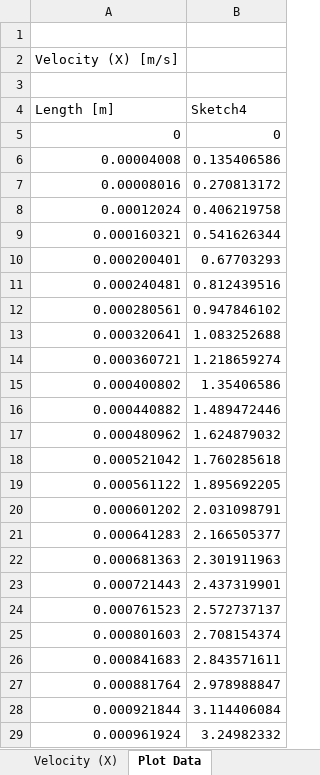
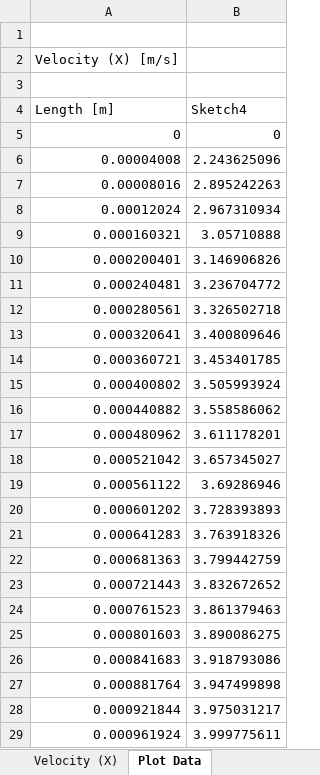
Before and after one commit to gomgom50/MEL_matlab, an Excel workbook: Mathias/CFD/L_3/Vel_control_fine.xlsx, sheet Plot Data, drawn as a sheet; only a part is shown; values as stored, in another font and other column widths than the file's, no borders; the diff covers the shown part only; the diff names each change by its address in the sheet, - before the commit and + after, or states it on an @@ line.

```diff
--- a/Mathias/CFD/L_3/Vel_control_fine.xlsx (sheet Plot Data)
+++ b/Mathias/CFD/L_3/Vel_control_fine.xlsx (sheet Plot Data)
-B6 (Sketch4): 0.135406586
+B6 (Sketch4): 2.243625096
-B7 (Sketch4): 0.270813172
+B7 (Sketch4): 2.895242263
-B8 (Sketch4): 0.406219758
+B8 (Sketch4): 2.967310934
-B9 (Sketch4): 0.541626344
+B9 (Sketch4): 3.05710888
-B10 (Sketch4): 0.67703293
+B10 (Sketch4): 3.146906826
-B11 (Sketch4): 0.812439516
+B11 (Sketch4): 3.236704772
-B12 (Sketch4): 0.947846102
+B12 (Sketch4): 3.326502718
-B13 (Sketch4): 1.083252688
+B13 (Sketch4): 3.400809646
-B14 (Sketch4): 1.218659274
+B14 (Sketch4): 3.453401785
-B15 (Sketch4): 1.35406586
+B15 (Sketch4): 3.505993924
-B16 (Sketch4): 1.489472446
+B16 (Sketch4): 3.558586062
-B17 (Sketch4): 1.624879032
+B17 (Sketch4): 3.611178201
-B18 (Sketch4): 1.760285618
+B18 (Sketch4): 3.657345027
-B19 (Sketch4): 1.895692205
+B19 (Sketch4): 3.69286946
-B20 (Sketch4): 2.031098791
+B20 (Sketch4): 3.728393893
-B21 (Sketch4): 2.166505377
+B21 (Sketch4): 3.763918326
-B22 (Sketch4): 2.301911963
+B22 (Sketch4): 3.799442759
-B23 (Sketch4): 2.437319901
+B23 (Sketch4): 3.832672652
-B24 (Sketch4): 2.572737137
+B24 (Sketch4): 3.861379463
-B25 (Sketch4): 2.708154374
+B25 (Sketch4): 3.890086275
-B26 (Sketch4): 2.843571611
+B26 (Sketch4): 3.918793086
-B27 (Sketch4): 2.978988847
+B27 (Sketch4): 3.947499898
-B28 (Sketch4): 3.114406084
+B28 (Sketch4): 3.975031217
-B29 (Sketch4): 3.24982332
+B29 (Sketch4): 3.999775611
```
Also changed, not shown: 1975 edited cells elsewhere in this sheet, 2 other files.
